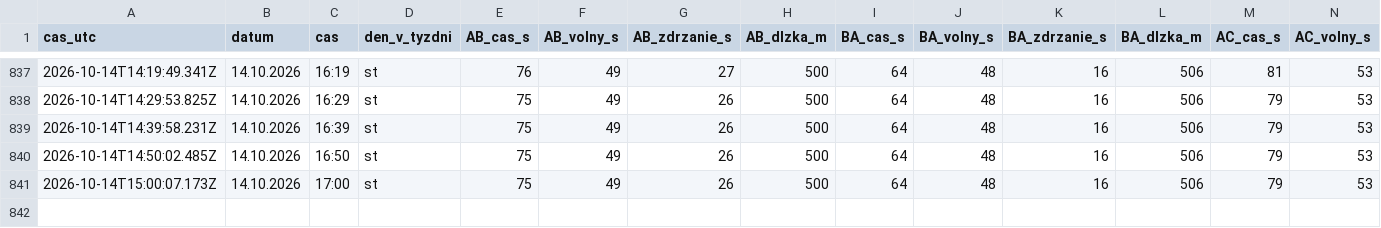
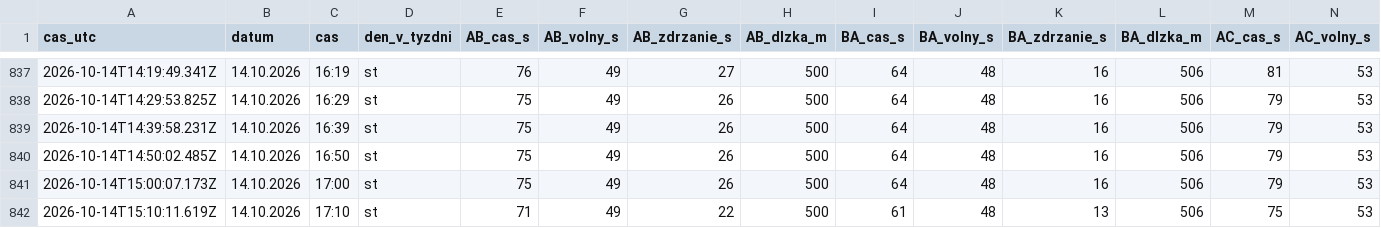
Before and after one commit to dzupka-hub/Kosice-kruhovy-objazd, a CSV file: data/merania.csv, drawn as a sheet; only a part is shown, gaps mark what is left out; rows hold the shown columns only; the diff names each change by its address in the sheet, - before the commit and + after, or states it on an @@ line.

```diff
--- a/data/merania.csv
+++ b/data/merania.csv
+row 842: 2026-10-14T15:10:11.619Z | 14.10.2026 | 17:10 | st | 71 | 49 | 22 | 500 | 61 | 48 | 13 | 506 | 75 | 53
```
Also changed, not shown: 2 other files.
